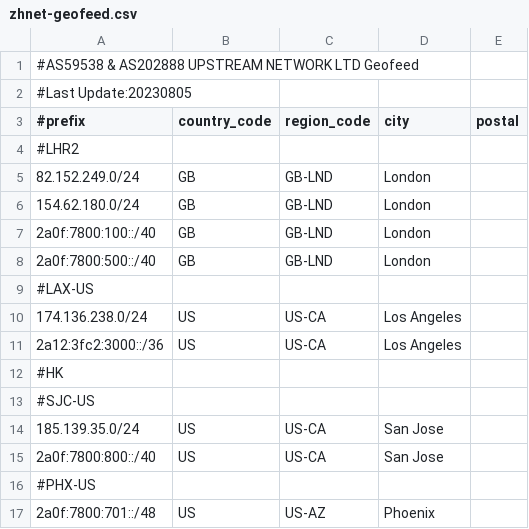
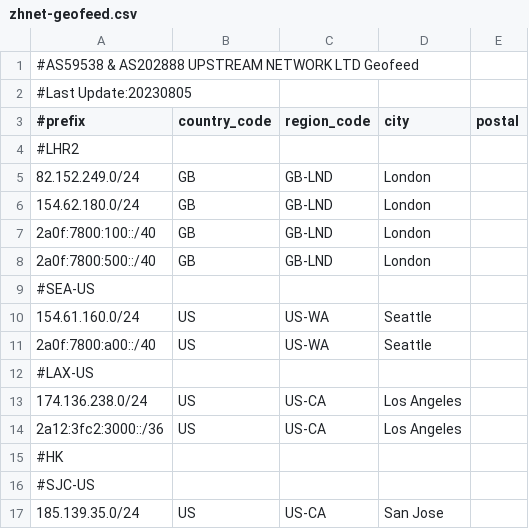
Before and after one commit to zh-network/zhnet-lir-frondend, a CSV file: zhnet-geofeed.csv, drawn as a sheet; only a part is shown; the shorter side is filled out with more unchanged rows; the diff names each change by its address in the sheet, - before the commit and + after, or states it on an @@ line.

Commit message:
Update zhnet-geofeed.csv

```diff
--- a/zhnet-geofeed.csv
+++ b/zhnet-geofeed.csv
+row 9: #SEA-US
+row 10: 154.61.160.0/24 | US | US-WA | Seattle
+row 11: 2a0f:7800:a00::/40 | US | US-WA | Seattle
```
